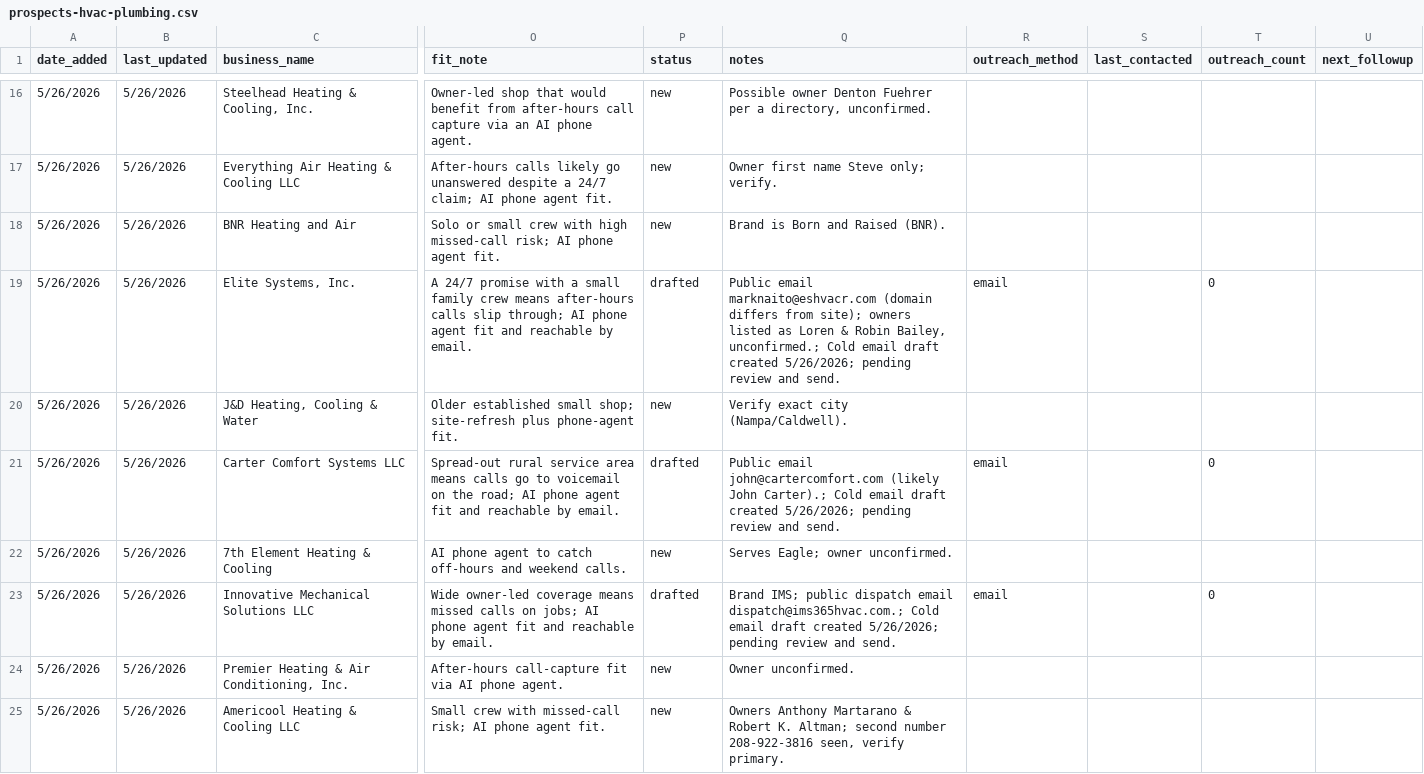
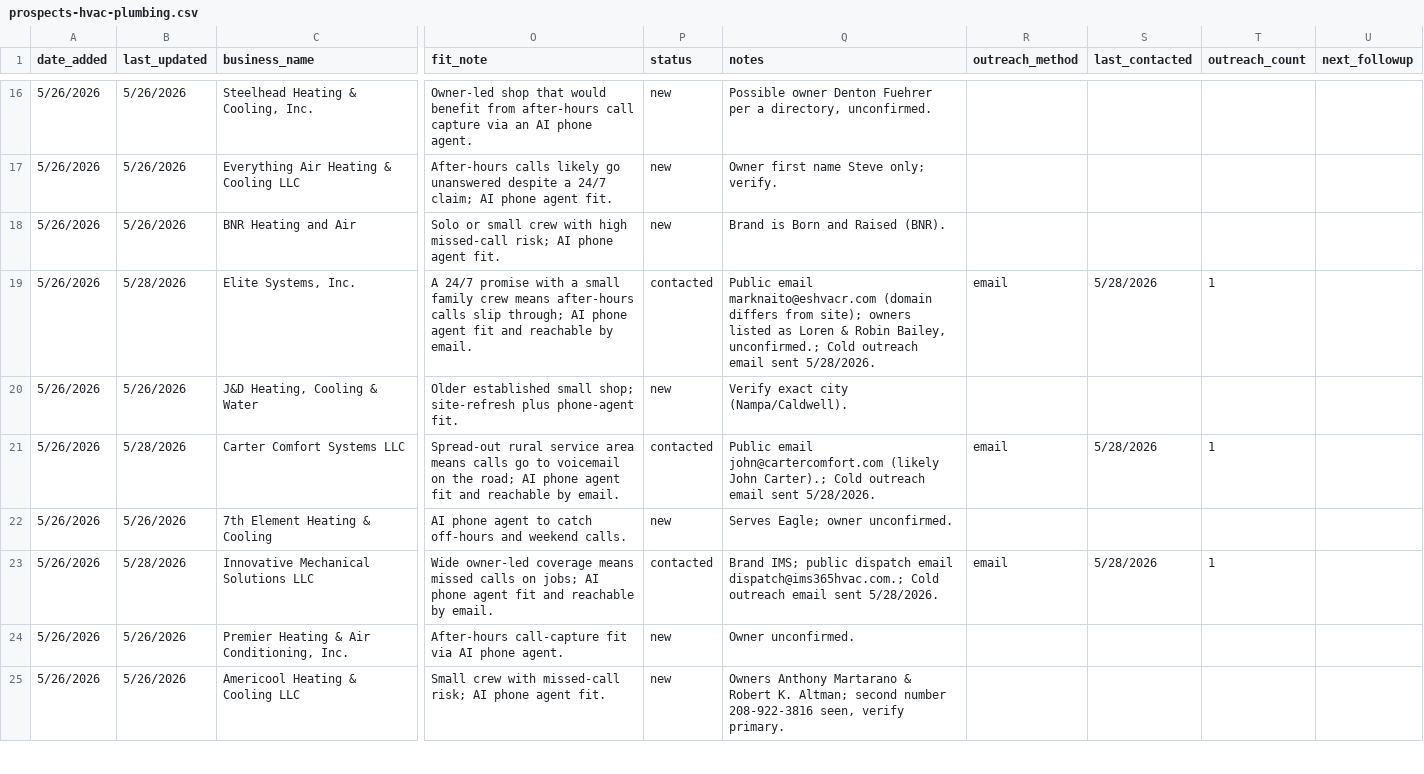
Before and after one commit to markscheiber0/scheiber-prospects, a CSV file: prospects-hvac-plumbing.csv, drawn as a sheet; only a part is shown, gaps mark what is left out; the diff covers the shown part only; the diff names each change by its address in the sheet, - before the commit and + after, or states it on an @@ line.

```diff
--- a/prospects-hvac-plumbing.csv
+++ b/prospects-hvac-plumbing.csv
-B19 (last_updated): 5/26/2026
+B19 (last_updated): 5/28/2026
-P19 (status): drafted
+P19 (status): contacted
-Q19 (notes): …unconfirmed.; Cold email draft created 5/26/2026; pending review and send.
+Q19 (notes): …unconfirmed.; Cold outreach email sent 5/28/2026.
-S19 (last_contacted): (empty)
+S19 (last_contacted): 5/28/2026
-T19 (outreach_count): 0
+T19 (outreach_count): 1
-B21 (last_updated): 5/26/2026
+B21 (last_updated): 5/28/2026
-P21 (status): drafted
+P21 (status): contacted
-Q21 (notes): …Carter).; Cold email draft created 5/26/2026; pending review and send.
+Q21 (notes): …Carter).; Cold outreach email sent 5/28/2026.
-S21 (last_contacted): (empty)
+S21 (last_contacted): 5/28/2026
-T21 (outreach_count): 0
+T21 (outreach_count): 1
-B23 (last_updated): 5/26/2026
+B23 (last_updated): 5/28/2026
-P23 (status): drafted
+P23 (status): contacted
-Q23 (notes): …dispatch@ims365hvac.com.; Cold email draft created 5/26/2026; pending review and send.
+Q23 (notes): …dispatch@ims365hvac.com.; Cold outreach email sent 5/28/2026.
-S23 (last_contacted): (empty)
+S23 (last_contacted): 5/28/2026
-T23 (outreach_count): 0
+T23 (outreach_count): 1
```
Also changed, not shown: 50 edited cells elsewhere in this file, prospects.csv.
